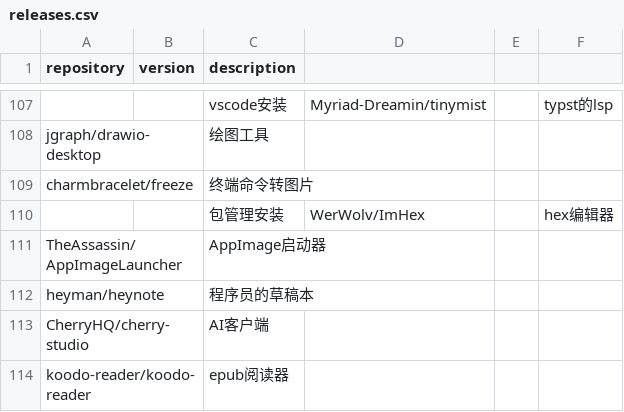
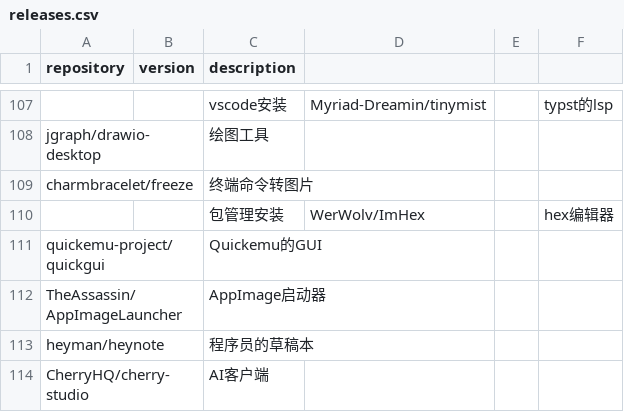
Before and after one commit to Bit0r/fish-config, a CSV file: pkglist/releases.csv, drawn as a sheet; only a part is shown, gaps mark what is left out; the shorter side is filled out with more unchanged rows; the diff names each change by its address in the sheet, - before the commit and + after, or states it on an @@ line.

```diff
--- a/pkglist/releases.csv
+++ b/pkglist/releases.csv
+row 111: quickemu-project/quickgui |  | Quickemu的GUI
```
Also changed, not shown: 6 other files.
